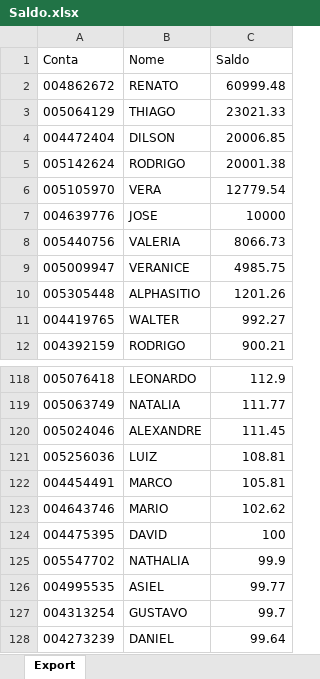
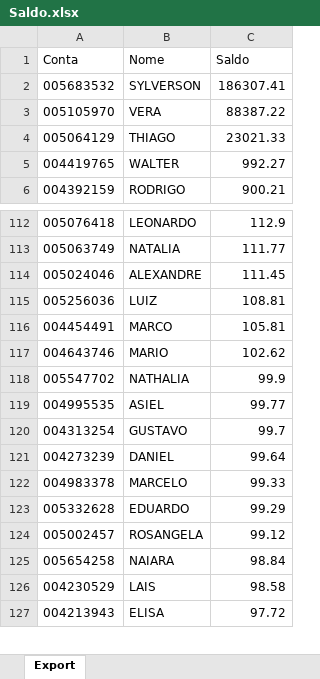
Before and after one commit to bluemetrixgit/Mesa_de_operacao, an Excel workbook: Saldo.xlsx, sheet Export, drawn as a sheet; only a part is shown, gaps mark what is left out; the shorter side is filled out with more unchanged rows; values as stored, in another font and other column widths than the file's, no borders; removed rows and columns are numbered as before the commit, all else as after; the diff names each change by its address in the sheet, - before the commit and + after, or states it on an @@ line.

Commit message:
Add files via upload

```diff
--- a/Saldo.xlsx (sheet Export)
+++ b/Saldo.xlsx (sheet Export)
-row 2: 004862672 | RENATO | 60999.48
+row 2: 005683532 | SYLVERSON | 186307.41
+row 3: 005105970 | VERA | 88387.22
-row 4: 004472404 | DILSON | 20006.85
-row 5: 005142624 | RODRIGO | 20001.38
-row 6: 005105970 | VERA | 12779.54
-row 7: 004639776 | JOSE | 10000
-row 8: 005440756 | VALERIA | 8066.73
-row 9: 005009947 | VERANICE | 4985.75
-row 10: 005305448 | ALPHASITIO | 1201.26
-row 124: 004475395 | DAVID | 100
```
